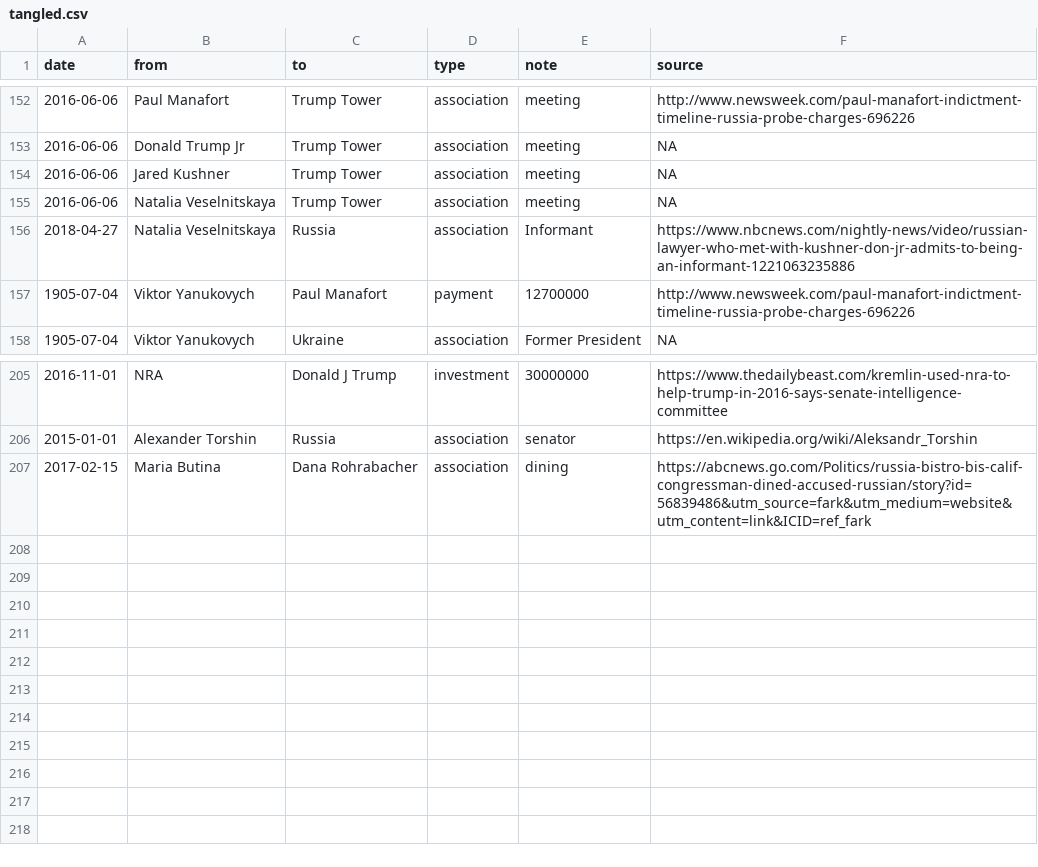
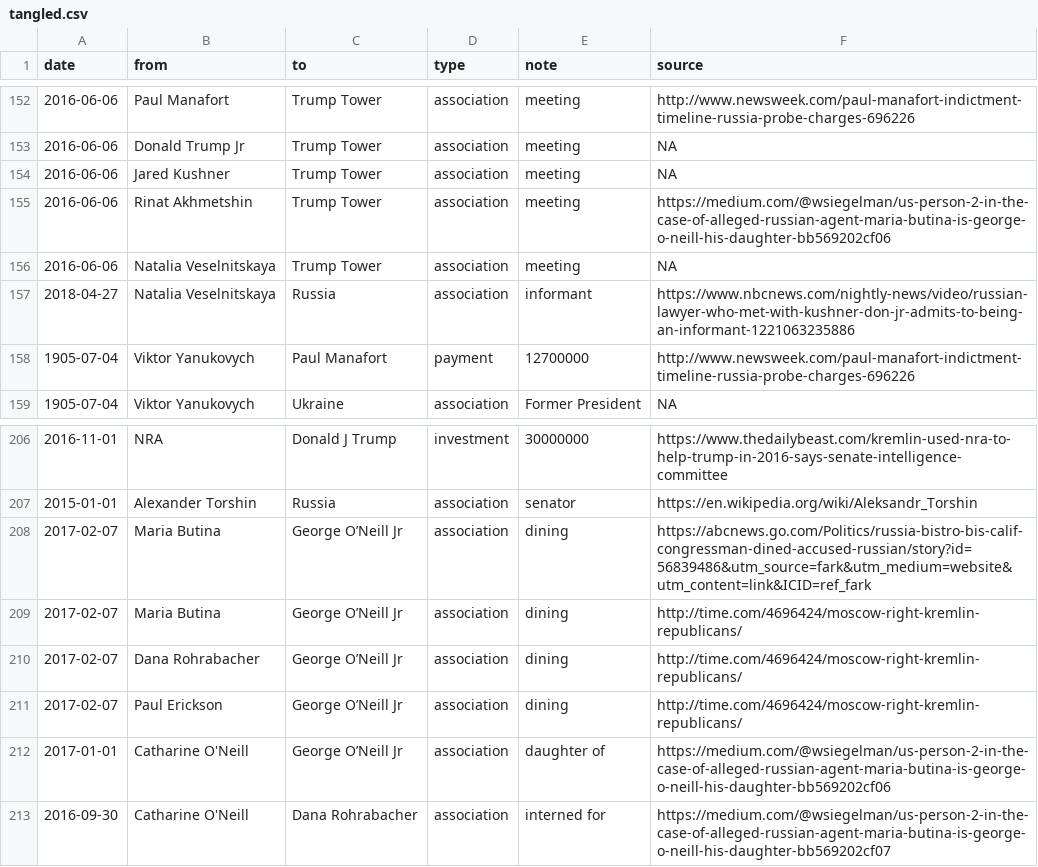
Before and after one commit to schnee/tangled, a CSV file: data/tangled.csv, drawn as a sheet; only a part is shown, gaps mark what is left out; addresses are those after the commit; the diff names each change by its address in the sheet, - before the commit and + after, or states it on an @@ line.

```diff
--- a/data/tangled.csv
+++ b/data/tangled.csv
+row 155: 2016-06-06 | Rinat Akhmetshin | Trump Tower | association | meeting | https://medium.com/@wsiegelman/us-person-2-in-the-case-of-alleged-russian-agent-maria-butina-is-george-o-neill-his-daughter-bb569202cf06
-E157 (note): Informant
+E157 (note): informant
-A208 (date): 2017-02-15
+A208 (date): 2017-02-07
-C208 (to): Dana Rohrabacher
+C208 (to): George O’Neill Jr
+row 209: 2017-02-07 | Maria Butina | George O’Neill Jr | association | dining | http://time.com/4696424/moscow-right-kremlin-republicans/
+row 210: 2017-02-07 | Dana Rohrabacher | George O’Neill Jr | association | dining | http://time.com/4696424/moscow-right-kremlin-republicans/
+row 211: 2017-02-07 | Paul Erickson | George O’Neill Jr | association | dining | http://time.com/4696424/moscow-right-kremlin-republicans/
+row 212: 2017-01-01 | Catharine O'Neill | George O’Neill Jr | association | daughter of | https://medium.com/@wsiegelman/us-person-2-in-the-case-of-alleged-russian-agent-maria-butina-is-george-o-neill-his-daughter-bb569202cf06
+row 213: 2016-09-30 | Catharine O'Neill | Dana Rohrabacher | association | interned for | https://medium.com/@wsiegelman/us-person-2-in-the-case-of-alleged-russian-agent-maria-butina-is-george-o-neill-his-daughter-bb569202cf07
```
Also changed, not shown: 2 other files.
